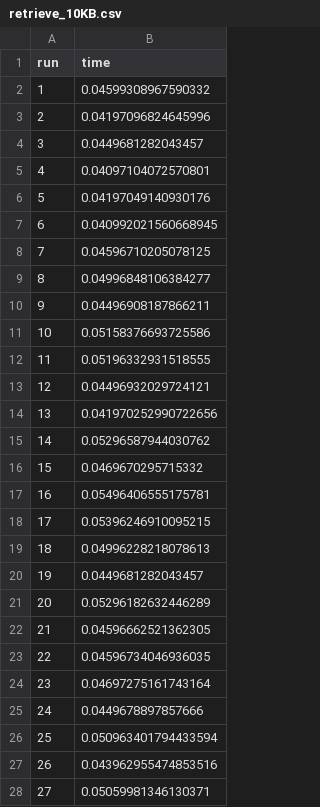
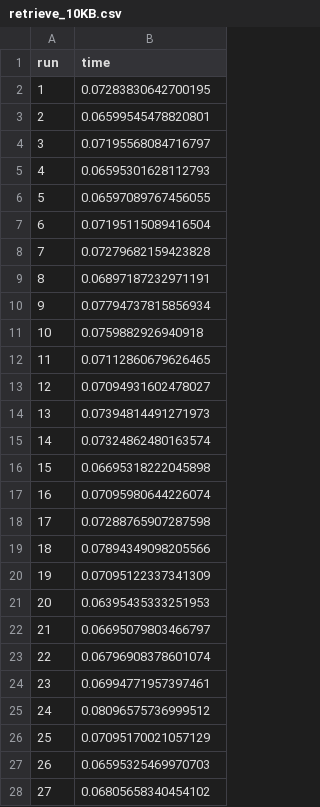
Before and after one commit to Dudeslam/DistributedStorage, a CSV file: metrics/logs/retrieve_10KB.csv, drawn as a sheet; only a part is shown; the diff covers the shown part only.

```diff
--- a/metrics/logs/retrieve_10KB.csv
+++ b/metrics/logs/retrieve_10KB.csv
@@ -1,28 +1,28 @@
 run, time
-1, 0.04599308967590332
-2, 0.04197096824645996
-3, 0.0449681282043457
-4, 0.04097104072570801
-5, 0.04197049140930176
-6, 0.040992021560668945
-7, 0.04596710205078125
-8, 0.04996848106384277
-9, 0.04496908187866211
-10, 0.05158376693725586
-11, 0.05196332931518555
-12, 0.04496932029724121
-13, 0.041970252990722656
-14, 0.05296587944030762
-15, 0.0469670295715332
-16, 0.05496406555175781
-17, 0.05396246910095215
-18, 0.04996228218078613
-19, 0.0449681282043457
-20, 0.05296182632446289
-21, 0.04596662521362305
-22, 0.04596734046936035
-23, 0.04697275161743164
-24, 0.0449678897857666
-25, 0.050963401794433594
-26, 0.043962955474853516
-27, 0.05059981346130371
+1, 0.07283830642700195
+2, 0.06599545478820801
+3, 0.07195568084716797
+4, 0.06595301628112793
+5, 0.06597089767456055
+6, 0.07195115089416504
+7, 0.07279682159423828
+8, 0.06897187232971191
+9, 0.07794737815856934
+10, 0.0759882926940918
+11, 0.07112860679626465
+12, 0.07094931602478027
+13, 0.07394814491271973
+14, 0.07324862480163574
+15, 0.06695318222045898
+16, 0.07095980644226074
+17, 0.07288765907287598
+18, 0.07894349098205566
+19, 0.07095122337341309
+20, 0.06395435333251953
+21, 0.06695079803466797
+22, 0.06796908378601074
+23, 0.06994771957397461
+24, 0.08096575736999512
+25, 0.07095170021057129
+26, 0.06595325469970703
+27, 0.06805658340454102
```
Also changed, not shown: 73 edited cells elsewhere in this file, metrics/logs/retrieve_1KB.csv, 2 other files.
